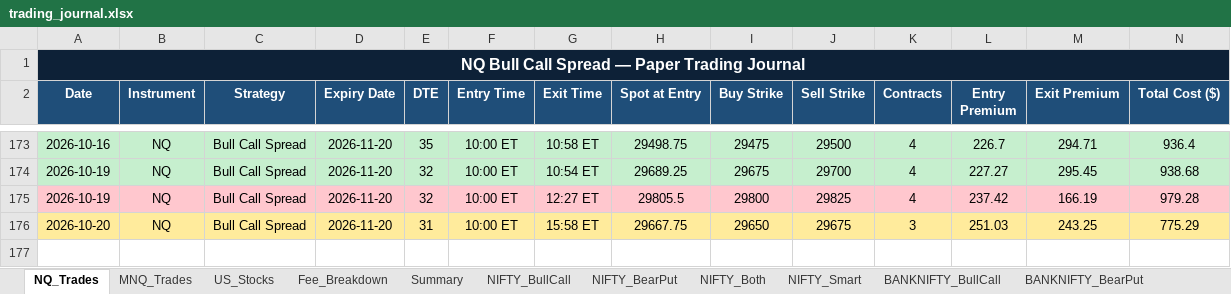
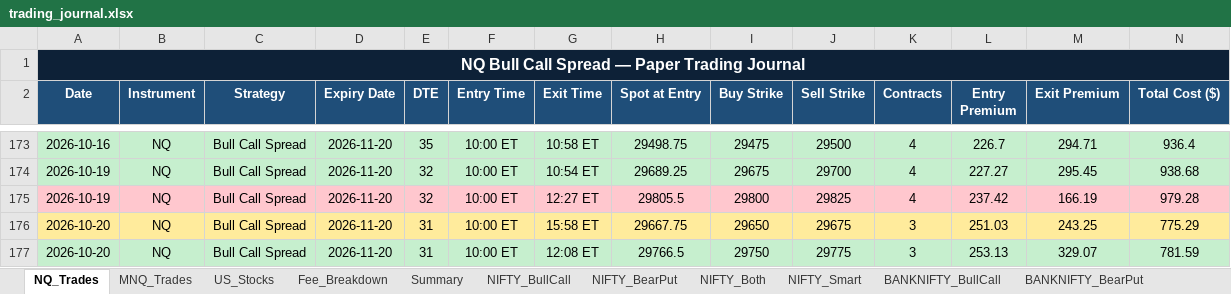
Before and after one commit to Abu086/nq-mnq-bot, an Excel workbook: trading_journal.xlsx, sheet NQ_Trades, drawn as a sheet; only a part is shown, gaps mark what is left out; values as stored, in another font and other column widths than the file's, no borders; rows hold the shown columns only; the diff names each change by its address in the sheet, - before the commit and + after, or states it on an @@ line.

```diff
--- a/trading_journal.xlsx (sheet NQ_Trades)
+++ b/trading_journal.xlsx (sheet NQ_Trades)
+row 177: 2026-10-20 | NQ | Bull Call Spread | 2026-11-20 | 31 | 10:00 ET | 12:08 ET | 29766.5 | 29750 | 29775 | 3 | 253.13 | 329.07 | 781.59
```
Also changed, not shown: sheet MNQ_Trades, sheet Fee_Breakdown, 2 other files.
